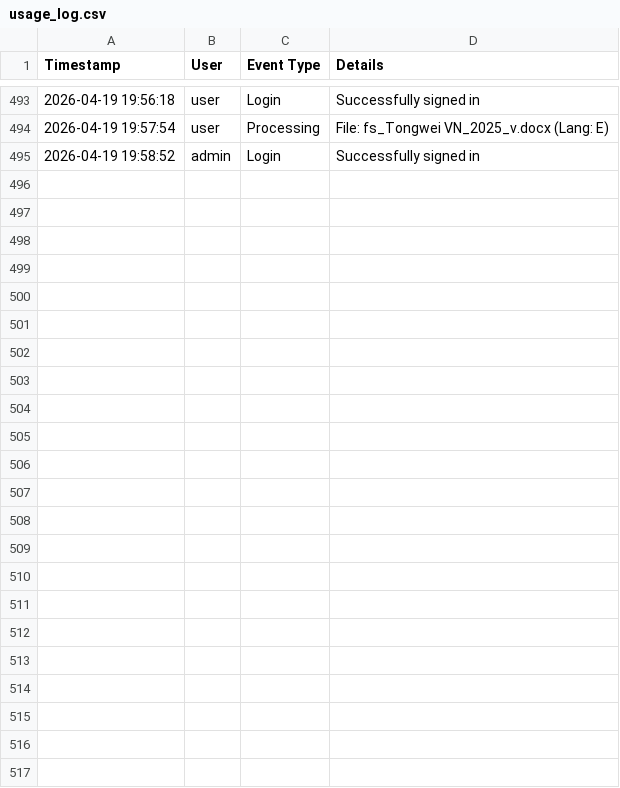
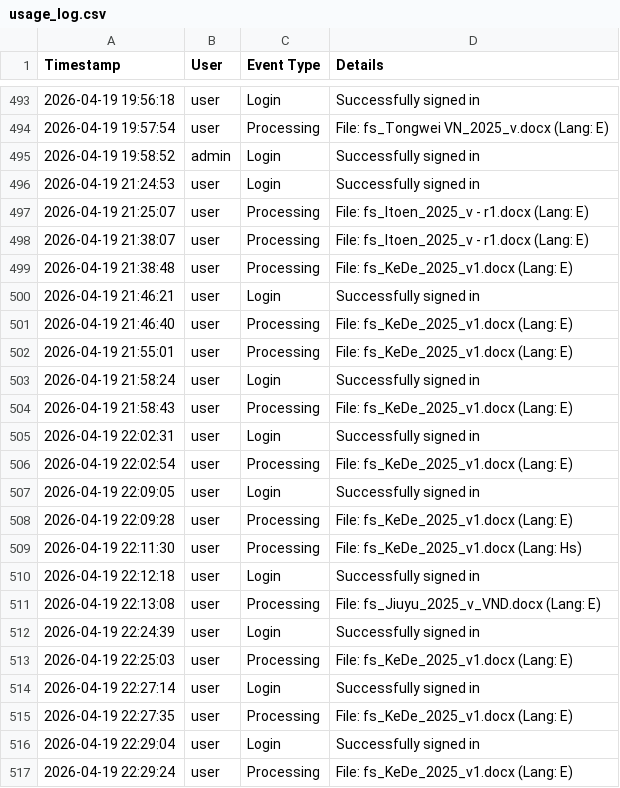
Before and after one commit to mauphuong979-bot/Translation_Tool_Github_V1, a CSV file: usage_log.csv, drawn as a sheet; only a part is shown, gaps mark what is left out; the diff names each change by its address in the sheet, - before the commit and + after, or states it on an @@ line.

```diff
--- a/usage_log.csv
+++ b/usage_log.csv
+row 496: 2026-04-19 21:24:53 | user | Login | Successfully signed in
+row 497: 2026-04-19 21:25:07 | user | Processing | File: fs_Itoen_2025_v - r1.docx (Lang: E)
+row 498: 2026-04-19 21:38:07 | user | Processing | File: fs_Itoen_2025_v - r1.docx (Lang: E)
+row 499: 2026-04-19 21:38:48 | user | Processing | File: fs_KeDe_2025_v1.docx (Lang: E)
+row 500: 2026-04-19 21:46:21 | user | Login | Successfully signed in
+row 501: 2026-04-19 21:46:40 | user | Processing | File: fs_KeDe_2025_v1.docx (Lang: E)
+row 502: 2026-04-19 21:55:01 | user | Processing | File: fs_KeDe_2025_v1.docx (Lang: E)
+row 503: 2026-04-19 21:58:24 | user | Login | Successfully signed in
+row 504: 2026-04-19 21:58:43 | user | Processing | File: fs_KeDe_2025_v1.docx (Lang: E)
+row 505: 2026-04-19 22:02:31 | user | Login | Successfully signed in
+row 506: 2026-04-19 22:02:54 | user | Processing | File: fs_KeDe_2025_v1.docx (Lang: E)
+row 507: 2026-04-19 22:09:05 | user | Login | Successfully signed in
+row 508: 2026-04-19 22:09:28 | user | Processing | File: fs_KeDe_2025_v1.docx (Lang: E)
+row 509: 2026-04-19 22:11:30 | user | Processing | File: fs_KeDe_2025_v1.docx (Lang: Hs)
+row 510: 2026-04-19 22:12:18 | user | Login | Successfully signed in
+row 511: 2026-04-19 22:13:08 | user | Processing | File: fs_Jiuyu_2025_v_VND.docx (Lang: E)
+row 512: 2026-04-19 22:24:39 | user | Login | Successfully signed in
+row 513: 2026-04-19 22:25:03 | user | Processing | File: fs_KeDe_2025_v1.docx (Lang: E)
+row 514: 2026-04-19 22:27:14 | user | Login | Successfully signed in
+row 515: 2026-04-19 22:27:35 | user | Processing | File: fs_KeDe_2025_v1.docx (Lang: E)
+row 516: 2026-04-19 22:29:04 | user | Login | Successfully signed in
+row 517: 2026-04-19 22:29:24 | user | Processing | File: fs_KeDe_2025_v1.docx (Lang: E)
```
Also changed, not shown: 2 other files.
